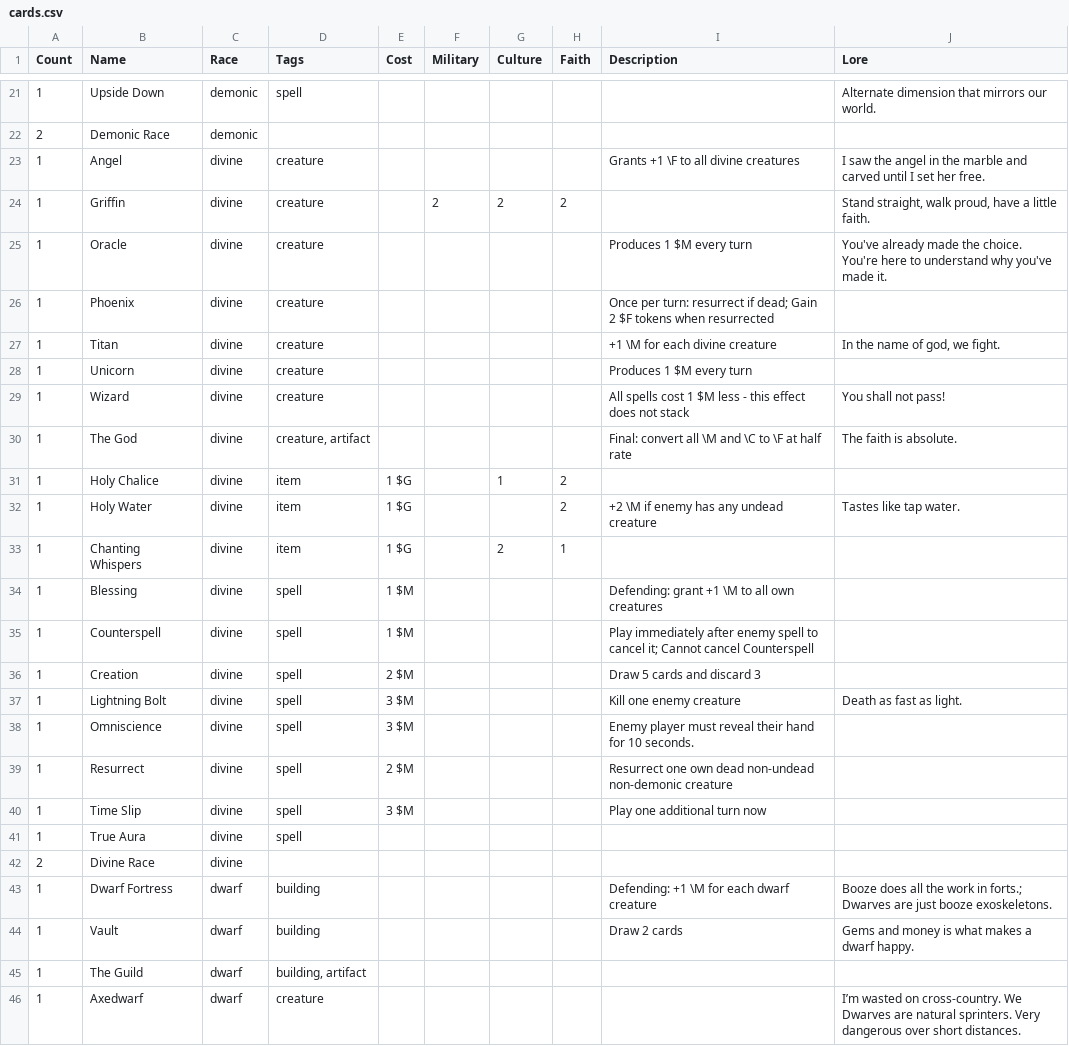
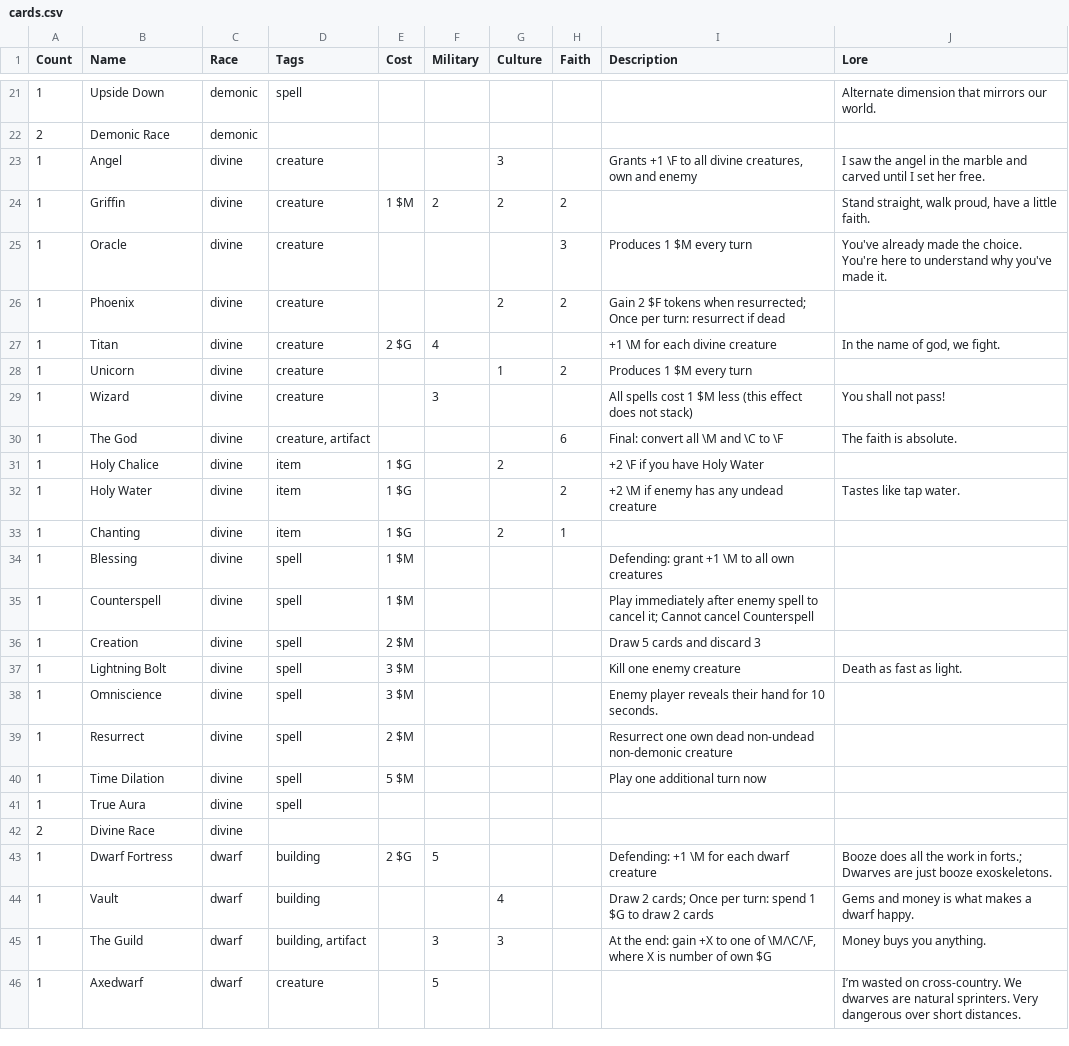
Before and after one commit to malytomas/cards-game, a CSV file: docs/cards.csv, drawn as a sheet; only a part is shown, gaps mark what is left out; the diff covers the shown part only.

Commit message:
update cards

```diff
--- a/docs/cards.csv
+++ b/docs/cards.csv
@@ -22,13 +22,13 @@ Count,Name,Race,Tags,Cost,Military,Culture,Faith,Description,Lore
 2,Demonic Race,demonic,,,,,,,
-1,Angel,divine,creature,,,,,Grants +1 \F to all divine creatures,I saw the angel in the marble and carved until I set her free.
-1,Griffin,divine,creature,,2,2,2,,"Stand straight, walk proud, have a little faith."
-1,Oracle,divine,creature,,,,,Produces 1 $M every turn,You've already made the choice. You're here to understand why you've made it.
-1,Phoenix,divine,creature,,,,,Once per turn: resurrect if dead; Gain 2 $F tokens when resurrected,
-1,Titan,divine,creature,,,,,+1 \M for each divine creature,"In the name of god, we fight."
-1,Unicorn,divine,creature,,,,,Produces 1 $M every turn,
-1,Wizard,divine,creature,,,,,All spells cost 1 $M less - this effect does not stack,You shall not pass!
-1,The God,divine,"creature, artifact",,,,,Final: convert all \M and \C to \F at half rate,The faith is absolute.
-1,Holy Chalice,divine,item,1 $G,,1,2,,
+1,Angel,divine,creature,,,3,,"Grants +1 \F to all divine creatures, own and enemy",I saw the angel in the marble and carved until I set her free.
+1,Griffin,divine,creature,1 $M,2,2,2,,"Stand straight, walk proud, have a little faith."
+1,Oracle,divine,creature,,,,3,Produces 1 $M every turn,You've already made the choice. You're here to understand why you've made it.
+1,Phoenix,divine,creature,,,2,2,Gain 2 $F tokens when resurrected; Once per turn: resurrect if dead,
+1,Titan,divine,creature,2 $G,4,,,+1 \M for each divine creature,"In the name of god, we fight."
+1,Unicorn,divine,creature,,,1,2,Produces 1 $M every turn,
+1,Wizard,divine,creature,,3,,,All spells cost 1 $M less (this effect does not stack),You shall not pass!
+1,The God,divine,"creature, artifact",,,,6,Final: convert all \M and \C to \F,The faith is absolute.
+1,Holy Chalice,divine,item,1 $G,,2,,+2 \F if you have Holy Water,
 1,Holy Water,divine,item,1 $G,,,2,+2 \M if enemy has any undead creature,Tastes like tap water.
-1,Chanting Whispers,divine,item,1 $G,,2,1,,
+1,Chanting,divine,item,1 $G,,2,1,,
 1,Blessing,divine,spell,1 $M,,,,Defending: grant +1 \M to all own creatures,
@@ -37,10 +37,10 @@ Count,Name,Race,Tags,Cost,Military,Culture,Faith,Description,Lore
 1,Lightning Bolt,divine,spell,3 $M,,,,Kill one enemy creature,Death as fast as light.
-1,Omniscience,divine,spell,3 $M,,,,Enemy player must reveal their hand for 10 seconds.,
+1,Omniscience,divine,spell,3 $M,,,,Enemy player reveals their hand for 10 seconds.,
 1,Resurrect,divine,spell,2 $M,,,,Resurrect one own dead non-undead non-demonic creature,
-1,Time Slip,divine,spell,3 $M,,,,Play one additional turn now,
+1,Time Dilation,divine,spell,5 $M,,,,Play one additional turn now,
 1,True Aura,divine,spell,,,,,,
 2,Divine Race,divine,,,,,,,
-1,Dwarf Fortress,dwarf,building,,,,,Defending: +1 \M for each dwarf creature,Booze does all the work in forts.; Dwarves are just booze exoskeletons.
-1,Vault,dwarf,building,,,,,Draw 2 cards,Gems and money is what makes a dwarf happy.
-1,The Guild,dwarf,"building, artifact",,,,,,
-1,Axedwarf,dwarf,creature,,,,,,I’m wasted on cross-country. We Dwarves are natural sprinters. Very dangerous over short distances.
+1,Dwarf Fortress,dwarf,building,2 $G,5,,,Defending: +1 \M for each dwarf creature,Booze does all the work in forts.; Dwarves are just booze exoskeletons.
+1,Vault,dwarf,building,,,4,,Draw 2 cards; Once per turn: spend 1 $G to draw 2 cards,Gems and money is what makes a dwarf happy.
+1,The Guild,dwarf,"building, artifact",,3,3,,"At the end: gain +X to one of \M/\C/\F, where X is number of own $G",Money buys you anything.
+1,Axedwarf,dwarf,creature,,5,,,,I’m wasted on cross-country. We dwarves are natural sprinters. Very dangerous over short distances.
```
Also changed, not shown: 5 added rows, 4 removed rows and 106 edited cells elsewhere in this file, 1 other file.
